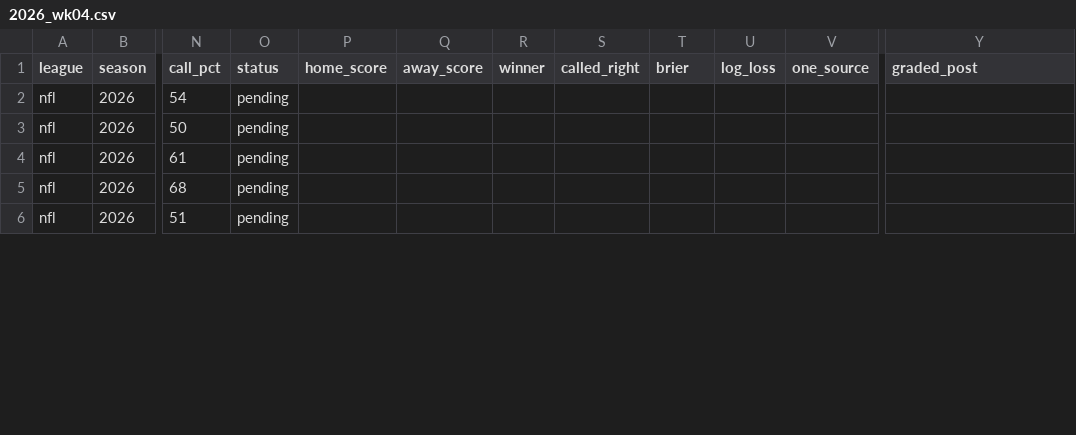
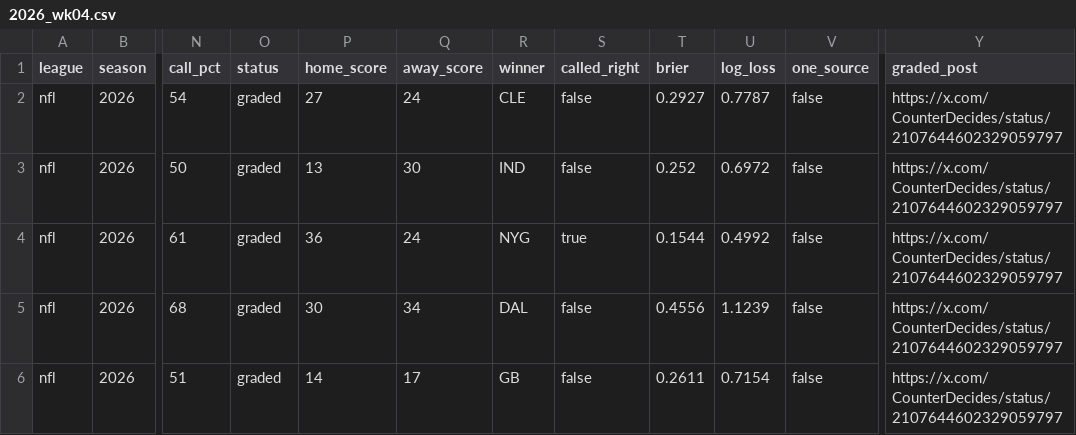
Before and after one commit to CounterDecides/counterdecides.github.io, a CSV file: data/nfl/2026_wk04.csv, drawn as a sheet; only a part is shown, gaps mark what is left out; the diff covers the shown part only; the diff names each change by its address in the sheet, - before the commit and + after, or states it on an @@ line.

```diff
--- a/data/nfl/2026_wk04.csv
+++ b/data/nfl/2026_wk04.csv
-O2:O6 (status): pending
+O2:O6 (status): graded
-P2 (home_score): (empty)
+P2 (home_score): 27
-Q2 (away_score): (empty)
+Q2 (away_score): 24
-R2 (winner): (empty)
+R2 (winner): CLE
-S2:S3 (called_right): (empty)
+S2:S3 (called_right): false
-T2 (brier): (empty)
+T2 (brier): 0.2927
-U2 (log_loss): (empty)
+U2 (log_loss): 0.7787
-V2:V6 (one_source): (empty)
+V2:V6 (one_source): false
-Y2:Y6 (graded_post): (empty)
+Y2:Y6 (graded_post): https://x.com/CounterDecides/status/2107644602329059797
-P3 (home_score): (empty)
+P3 (home_score): 13
-Q3 (away_score): (empty)
+Q3 (away_score): 30
-R3 (winner): (empty)
+R3 (winner): IND
-T3 (brier): (empty)
+T3 (brier): 0.252
-U3 (log_loss): (empty)
+U3 (log_loss): 0.6972
-P4 (home_score): (empty)
+P4 (home_score): 36
-Q4 (away_score): (empty)
+Q4 (away_score): 24
-R4 (winner): (empty)
+R4 (winner): NYG
-S4 (called_right): (empty)
+S4 (called_right): true
-T4 (brier): (empty)
+T4 (brier): 0.1544
-U4 (log_loss): (empty)
+U4 (log_loss): 0.4992
-P5 (home_score): (empty)
+P5 (home_score): 30
-Q5 (away_score): (empty)
+Q5 (away_score): 34
-R5 (winner): (empty)
+R5 (winner): DAL
-S5:S6 (called_right): (empty)
+S5:S6 (called_right): false
-T5 (brier): (empty)
+T5 (brier): 0.4556
-U5 (log_loss): (empty)
+U5 (log_loss): 1.1239
-P6 (home_score): (empty)
+P6 (home_score): 14
-Q6 (away_score): (empty)
+Q6 (away_score): 17
-R6 (winner): (empty)
+R6 (winner): GB
-T6 (brier): (empty)
+T6 (brier): 0.2611
-U6 (log_loss): (empty)
+U6 (log_loss): 0.7154
```
Also changed, not shown: 99 edited cells elsewhere in this file, data/nfl/2026.csv, 8 other files.
